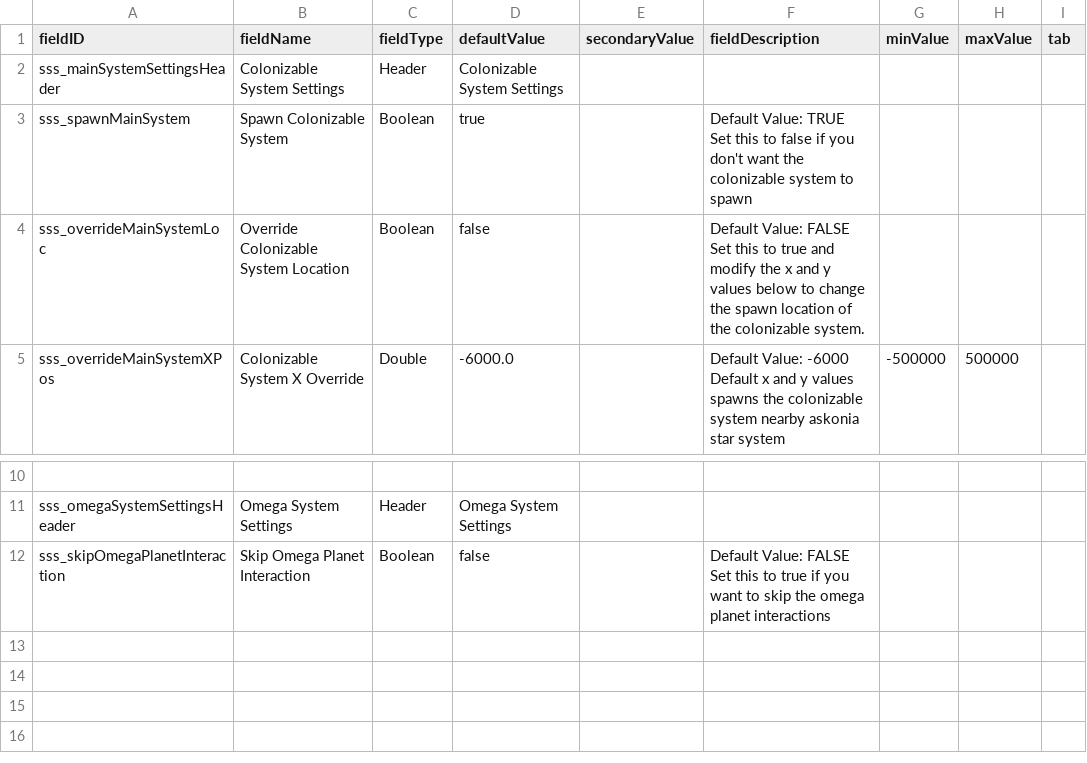
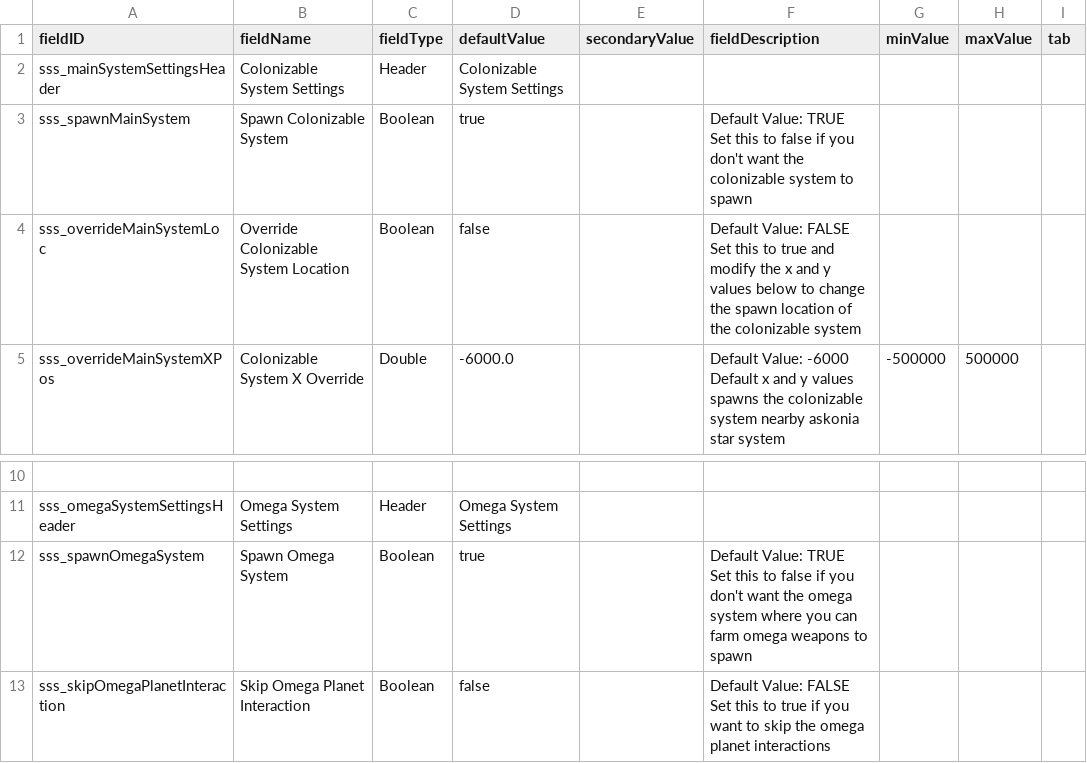
Before and after one commit to AudaxLudos/suitable-star-systems, a CSV file: data/config/LunaSettings.csv, drawn as a sheet; only a part is shown, gaps mark what is left out; ↵ is a line break in a cell; the diff names each change by its address in the sheet, - before the commit and + after, or states it on an @@ line.

Commit message:
Add setting to disable the omega system from spawning

```diff
--- a/data/config/LunaSettings.csv
+++ b/data/config/LunaSettings.csv
-F4 (fieldDescription): …the colonizable system.
+F4 (fieldDescription): …the colonizable system
+row 12: sss_spawnOmegaSystem | Spawn Omega System | Boolean | true |  | Default Value: TRUE ↵ Set this to false if you don't want the omega system where you can farm omega weapons to spawn
```
Also changed, not shown: 6 other files.
